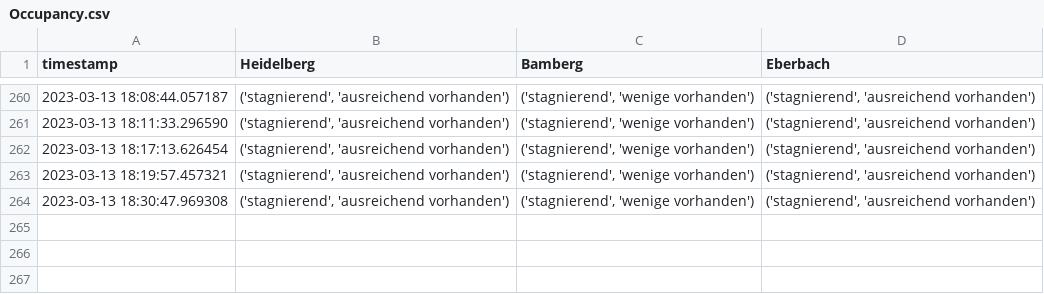
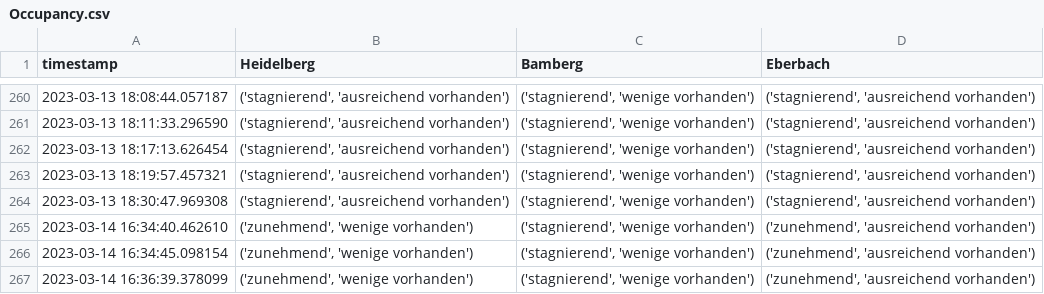
Before and after one commit to PuR-Dashboard/Dashboard, a CSV file: Data/Occupancy.csv, drawn as a sheet; only a part is shown, gaps mark what is left out.

Commit message:
nur occupancy

```diff
--- a/Data/Occupancy.csv
+++ b/Data/Occupancy.csv
@@ -264 +264,4 @@ timestamp,Heidelberg,Bamberg,Eberbach
 2023-03-13 18:30:47.969308,"('stagnierend', 'ausreichend vorhanden')","('stagnierend', 'wenige vorhanden')","('stagnierend', 'ausreichend vorhanden')"
+2023-03-14 16:34:40.462610,"('zunehmend', 'wenige vorhanden')","('stagnierend', 'wenige vorhanden')","('zunehmend', 'ausreichend vorhanden')"
+2023-03-14 16:34:45.098154,"('zunehmend', 'wenige vorhanden')","('stagnierend', 'wenige vorhanden')","('zunehmend', 'ausreichend vorhanden')"
+2023-03-14 16:36:39.378099,"('zunehmend', 'wenige vorhanden')","('stagnierend', 'wenige vorhanden')","('zunehmend', 'ausreichend vorhanden')"
```
